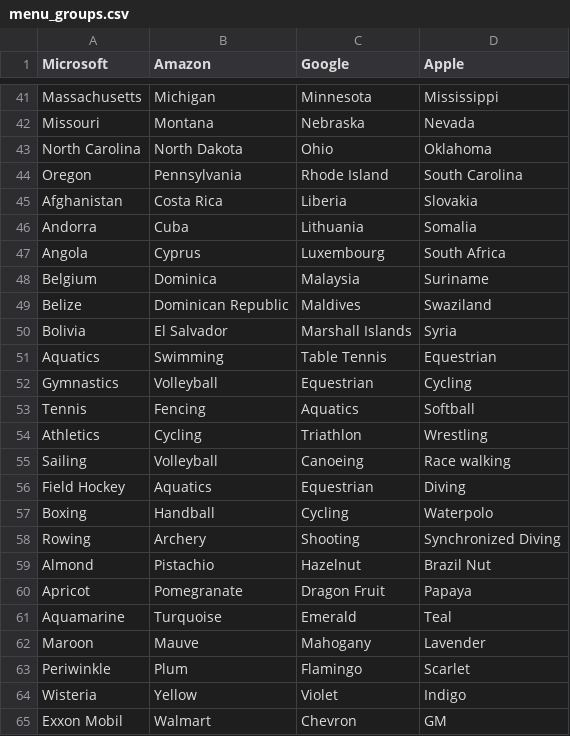
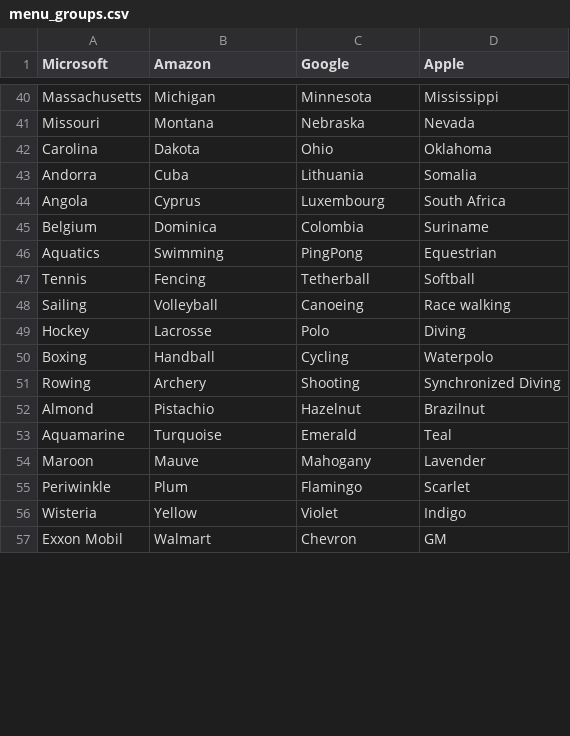
Before and after one commit to danielamiao/EphemeralAdaptation, a CSV file: rs/ea/static/menu_groups.csv, drawn as a sheet; only a part is shown, gaps mark what is left out; the diff covers the shown part only.

```diff
--- a/rs/ea/static/menu_groups.csv
+++ b/rs/ea/static/menu_groups.csv
@@ -42,20 +41,13 @@ Massachusetts,Michigan,Minnesota,Mississippi
 Missouri,Montana,Nebraska,Nevada
-North Carolina,North Dakota,Ohio,Oklahoma
-Oregon,Pennsylvania,Rhode Island,South Carolina
-Afghanistan,Costa Rica,Liberia,Slovakia
+Carolina,Dakota,Ohio,Oklahoma
 Andorra,Cuba,Lithuania,Somalia
 Angola,Cyprus,Luxembourg,South Africa
-Belgium,Dominica,Malaysia,Suriname
-Belize,Dominican Republic,Maldives,Swaziland
-Bolivia,El Salvador,Marshall Islands,Syria
-Aquatics,Swimming,Table Tennis,Equestrian
-Gymnastics,Volleyball,Equestrian,Cycling
-Tennis,Fencing,Aquatics,Softball
-Athletics,Cycling,Triathlon,Wrestling
+Belgium,Dominica,Colombia,Suriname
+Aquatics,Swimming,PingPong,Equestrian
+Tennis,Fencing,Tetherball,Softball
 Sailing,Volleyball,Canoeing,Race walking
-Field Hockey,Aquatics,Equestrian,Diving
+Hockey,Lacrosse,Polo,Diving
 Boxing,Handball,Cycling,Waterpolo
 Rowing,Archery,Shooting,Synchronized Diving
-Almond,Pistachio,Hazelnut,Brazil Nut
-Apricot,Pomegranate,Dragon Fruit,Papaya
+Almond,Pistachio,Hazelnut,Brazilnut
 Aquamarine,Turquoise,Emerald,Teal
```
Also changed, not shown: 10 added rows, 3 removed rows and 13 edited cells elsewhere in this file.
